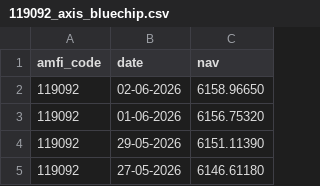
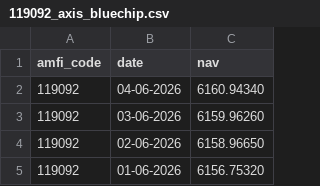
Before and after one commit to devkumar2313/bluestock_mf_capstone, a CSV file: data/raw/119092_axis_bluechip.csv, drawn as a sheet; only a part is shown; the shorter side is filled out with more unchanged rows; the diff names each change by its address in the sheet, - before the commit and + after, or states it on an @@ line.

```diff
--- a/data/raw/119092_axis_bluechip.csv
+++ b/data/raw/119092_axis_bluechip.csv
+row 2: 119092 | 04-06-2026 | 6160.94340
+row 3: 119092 | 03-06-2026 | 6159.96260
```
Also changed, not shown: data/raw/118632_nippon_large_cap.csv, data/raw/119551_sbi_bluechip.csv, 18 other files.
